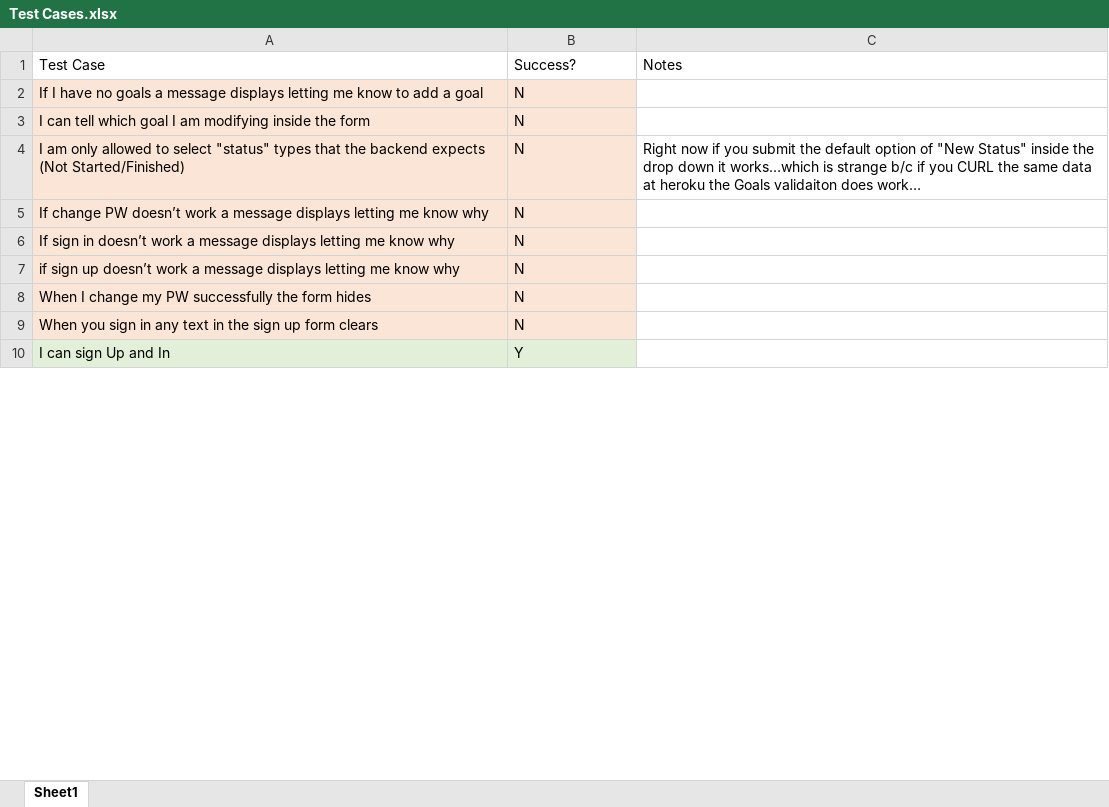
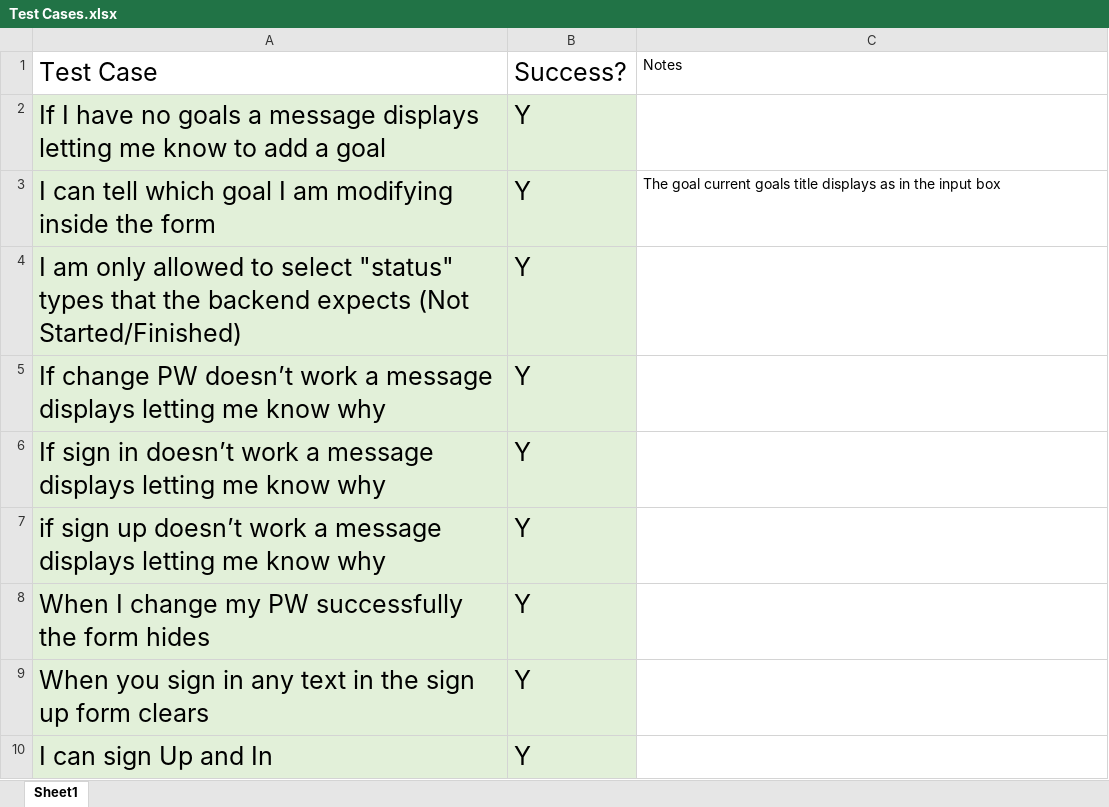
Before and after one commit to Ballers-Inc-Public/ballers-bucket-list-client, an Excel workbook: Test Cases.xlsx, sheet Sheet1, drawn as a sheet; only a part is shown; values as stored, in another font and other column widths than the file's, no borders; the diff covers the shown part only; the diff names each change by its address in the sheet, - before the commit and + after, or states it on an @@ line.

Commit message:
Commiting

```diff
--- a/Test Cases.xlsx (sheet Sheet1)
+++ b/Test Cases.xlsx (sheet Sheet1)
@@ A1:B10 text size: larger @@
-A2:B9 fill: #FBE5D6
+A2:B9 fill: #E2F0D9
-B2:B9: N
+B2:B9: Y
-C3: (empty)
+C3: The goal current goals title displays as in the input box
-C4: Right now if you submit the default option of "New Status" inside the drop down it works…which is strange b/c if you CURL the same data at heroku the Goals validaiton does work…
+C4: (empty)
```
Also changed, not shown: cell formats elsewhere in this sheet.
